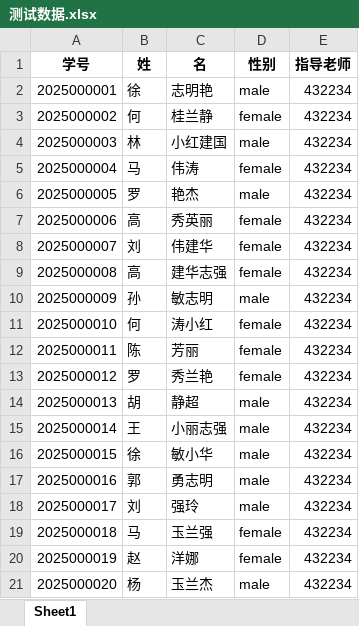
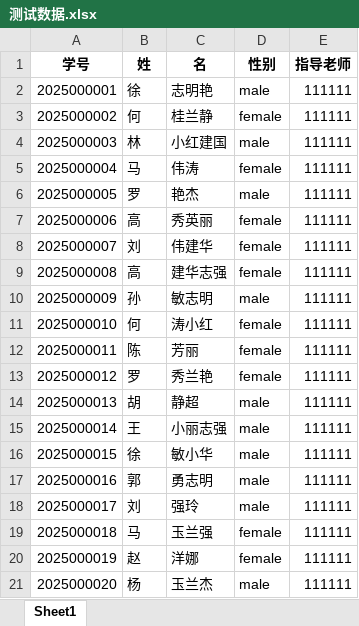
Before and after one commit to SkyObv/StudentManager, an Excel workbook: 测试导入文件数据/测试数据.xlsx, sheet Sheet1, drawn as a sheet; values as stored, in another font and other column widths than the file's, no borders; the diff names each change by its address in the sheet, - before the commit and + after, or states it on an @@ line.

```diff
--- a/测试导入文件数据/测试数据.xlsx (sheet Sheet1)
+++ b/测试导入文件数据/测试数据.xlsx (sheet Sheet1)
-E2:E21 (指导老师): 432234
+E2:E21 (指导老师): 111111
```
Also changed, not shown: 4 other files.
